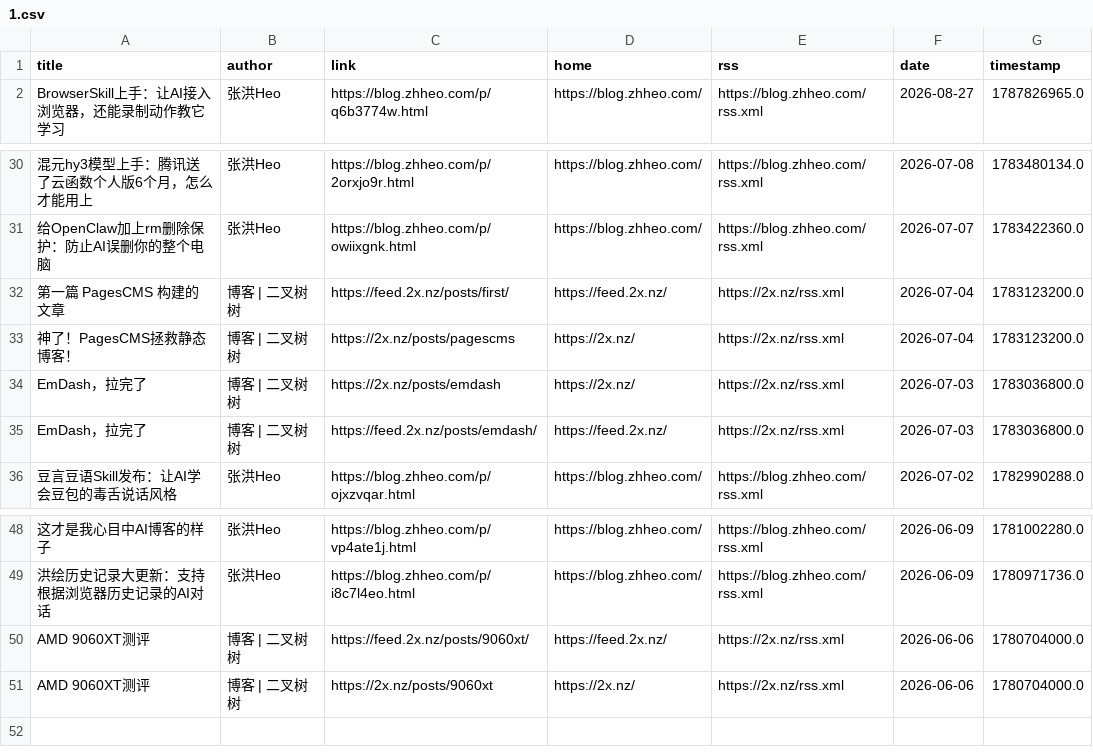
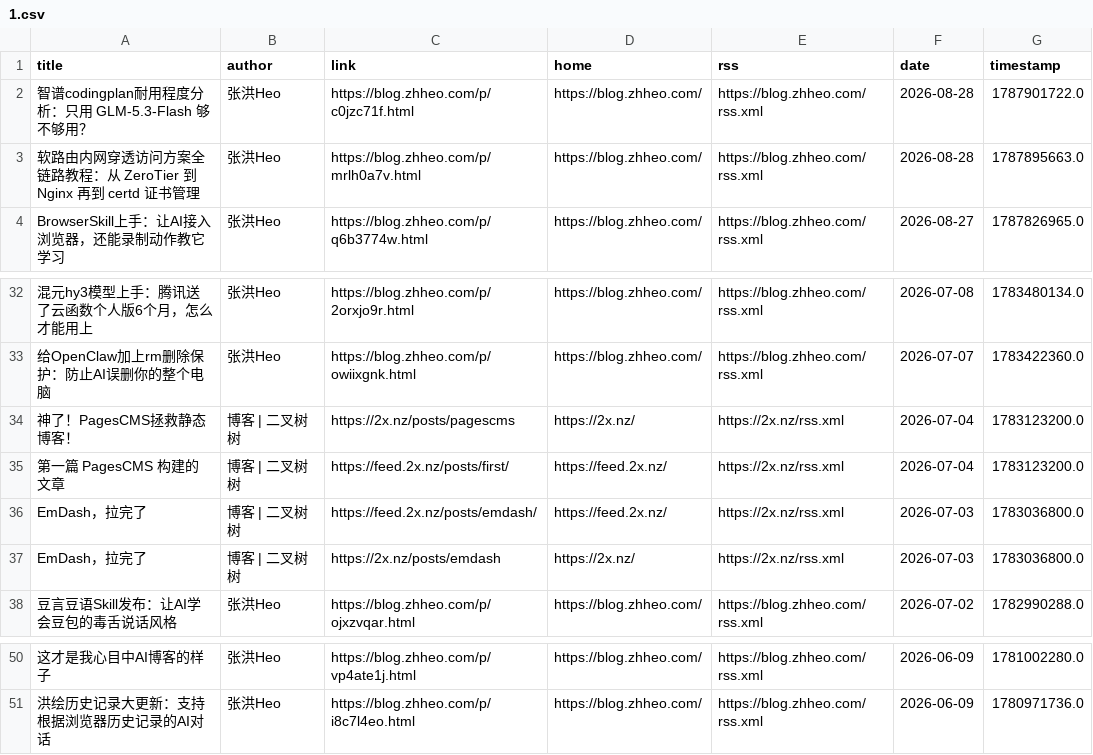
Before and after one commit to Moretti815/rssblog-source, a CSV file: all/1.csv, drawn as a sheet; only a part is shown, gaps mark what is left out; removed rows and columns are numbered as before the commit, all else as after; the diff names each change by its address in the sheet, - before the commit and + after, or states it on an @@ line.

```diff
--- a/all/1.csv
+++ b/all/1.csv
+row 2: 智谱codingplan耐用程度分析：只用 GLM-5.3-Flash 够不够用？ | 张洪Heo | https://blog.zhheo.com/p/c0jzc71f.html | https://blog.zhheo.com/ | https://blog.zhheo.com/rss.xml | 2026-08-28 | 1787901722.0
+row 3: 软路由内网穿透访问方案全链路教程：从 ZeroTier 到 Nginx 再到 certd 证书管理 | 张洪Heo | https://blog.zhheo.com/p/mrlh0a7v.html | https://blog.zhheo.com/ | https://blog.zhheo.com/rss.xml | 2026-08-28 | 1787895663.0
@@ row 33 moved to row 34: 神了！PagesCMS拯救静态博客！ @@
@@ row 35 moved to row 36: EmDash，拉完了 @@
-row 50: AMD 9060XT测评 | 博客 | 二叉树树 | https://feed.2x.nz/posts/9060xt/ | https://feed.2x.nz/ | https://2x.nz/rss.xml | 2026-06-06 | 1780704000.0
-row 51: AMD 9060XT测评 | 博客 | 二叉树树 | https://2x.nz/posts/9060xt | https://2x.nz/ | https://2x.nz/rss.xml | 2026-06-06 | 1780704000.0
```
Also changed, not shown: all/12.csv, date/202608/1.csv, 45 other files.
